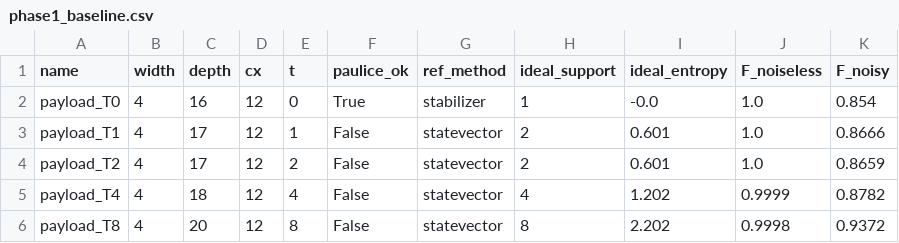
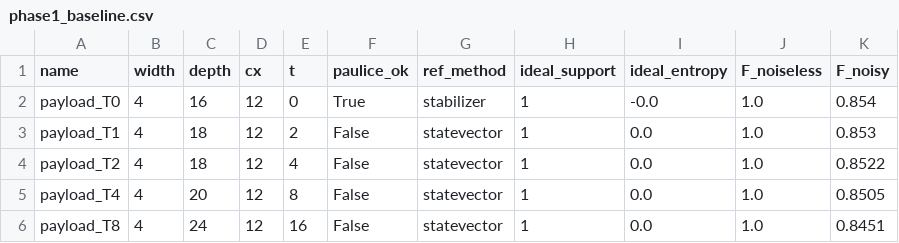
Before and after one commit to Am-berneal/checkpoint, a CSV file: results/phase1_baseline.csv, drawn as a sheet.

```diff
--- a/results/phase1_baseline.csv
+++ b/results/phase1_baseline.csv
@@ -2,5 +2,5 @@ name,width,depth,cx,t,paulice_ok,ref_method,ideal_support,ideal_entropy,F_noisel
 payload_T0,4,16,12,0,True,stabilizer,1,-0.0,1.0,0.854
-payload_T1,4,17,12,1,False,statevector,2,0.601,1.0,0.8666
-payload_T2,4,17,12,2,False,statevector,2,0.601,1.0,0.8659
-payload_T4,4,18,12,4,False,statevector,4,1.202,0.9999,0.8782
-payload_T8,4,20,12,8,False,statevector,8,2.202,0.9998,0.9372
+payload_T1,4,18,12,2,False,statevector,1,0.0,1.0,0.853
+payload_T2,4,18,12,4,False,statevector,1,0.0,1.0,0.8522
+payload_T4,4,20,12,8,False,statevector,1,0.0,1.0,0.8505
+payload_T8,4,24,12,16,False,statevector,1,0.0,1.0,0.8451
```
Also changed, not shown: 27 other files.
